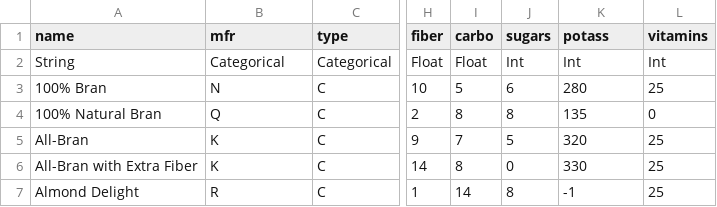
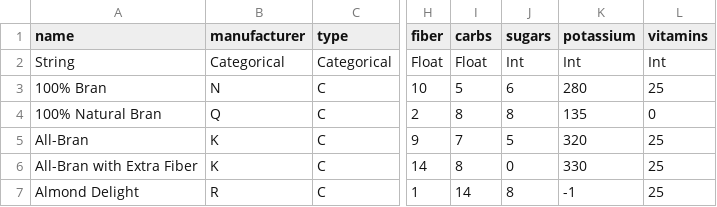
Before and after one commit to DennisRussell0/fullstack-inventory-managemenet, a CSV file: parser/data/Cereal.csv, drawn as a sheet; only a part is shown, gaps mark what is left out; the diff names each change by its address in the sheet, - before the commit and + after, or states it on an @@ line.

Commit message:
Adjusted parser (psycopg2 instead of SQLAlchemy)

```diff
--- a/parser/data/Cereal.csv
+++ b/parser/data/Cereal.csv
-B1: mfr
+B1: manufacturer
-I1: carbo
+I1: carbs
-K1: potass
+K1: potassium
```
Also changed, not shown: 1 other file.
